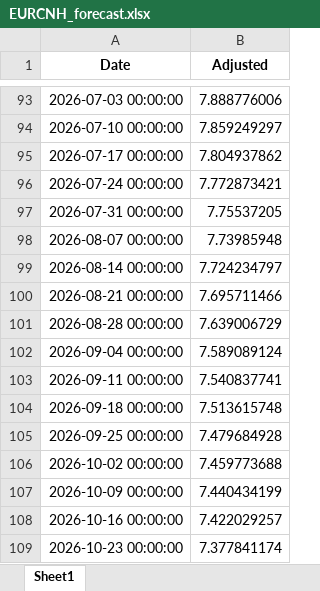
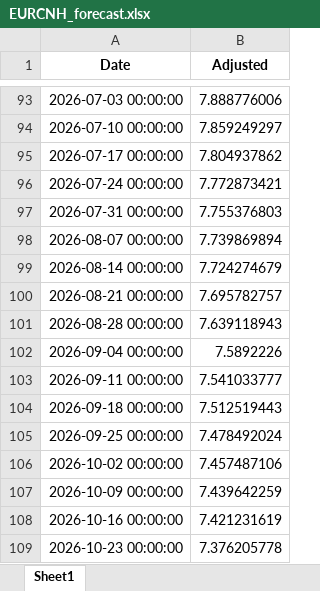
Before and after one commit to aspttwwly/fx-metals-forecast-board, an Excel workbook: public/data/files/EURCNH_forecast.xlsx, sheet Sheet1, drawn as a sheet; only a part is shown, gaps mark what is left out; values as stored, in another font and other column widths than the file's, no borders; the diff names each change by its address in the sheet, - before the commit and + after, or states it on an @@ line.

Commit message:
Update forecast data 2026-07-24_20-35-36

```diff
--- a/public/data/files/EURCNH_forecast.xlsx (sheet Sheet1)
+++ b/public/data/files/EURCNH_forecast.xlsx (sheet Sheet1)
-B97 (Adjusted): 7.75537205
+B97 (Adjusted): 7.755376803
-B98 (Adjusted): 7.73985948
+B98 (Adjusted): 7.739869894
-B99 (Adjusted): 7.724234797
+B99 (Adjusted): 7.724274679
-B100 (Adjusted): 7.695711466
+B100 (Adjusted): 7.695782757
-B101 (Adjusted): 7.639006729
+B101 (Adjusted): 7.639118943
-B102 (Adjusted): 7.589089124
+B102 (Adjusted): 7.5892226
-B103 (Adjusted): 7.540837741
+B103 (Adjusted): 7.541033777
-B104 (Adjusted): 7.513615748
+B104 (Adjusted): 7.512519443
-B105 (Adjusted): 7.479684928
+B105 (Adjusted): 7.478492024
-B106 (Adjusted): 7.459773688
+B106 (Adjusted): 7.457487106
-B107 (Adjusted): 7.440434199
+B107 (Adjusted): 7.439642259
-B108 (Adjusted): 7.422029257
+B108 (Adjusted): 7.421231619
-B109 (Adjusted): 7.377841174
+B109 (Adjusted): 7.376205778
```
Also changed, not shown: public/data/files/AUDCNH_diff_0th_diff.xlsx, public/data/files/AUDUSD_forecast.xlsx, 30 other files.
